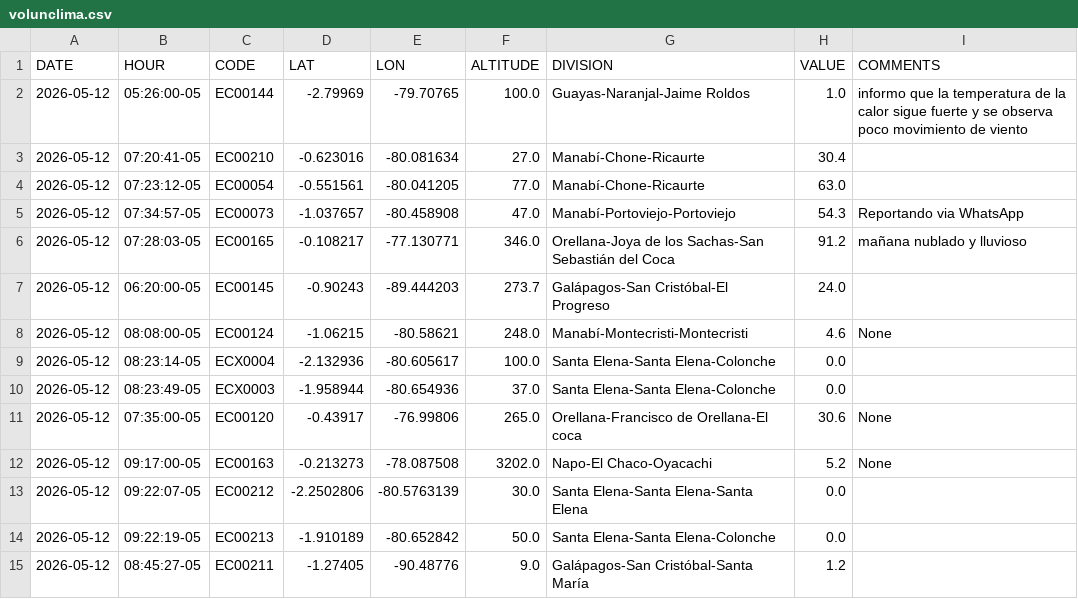
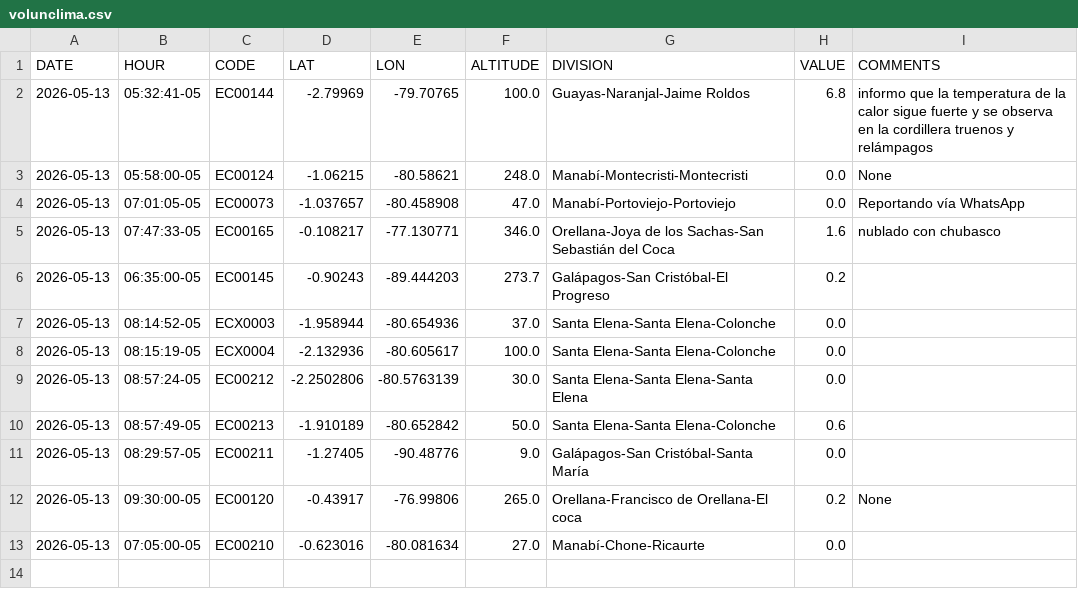
Before and after one commit to DPAINAMHI/tools, a CSV file: volunclima.csv, drawn as a sheet.

```diff
--- a/volunclima.csv
+++ b/volunclima.csv
@@ -1,15 +1,13 @@
 DATE,HOUR,CODE,LAT,LON,ALTITUDE,DIVISION,VALUE,COMMENTS
-2026-05-12,05:26:00-05,EC00144,-2.79969,-79.70765,100.0,Guayas-Naranjal-Jaime Roldos,1.0,informo que la temperatura de la calor sigue fuerte y se observa poco movimiento de viento
-2026-05-12,07:20:41-05,EC00210,-0.623016,-80.081634,27.0,Manabí-Chone-Ricaurte,30.4,
-2026-05-12,07:23:12-05,EC00054,-0.551561,-80.041205,77.0,Manabí-Chone-Ricaurte,63.0,
-2026-05-12,07:34:57-05,EC00073,-1.037657,-80.458908,47.0,Manabí-Portoviejo-Portoviejo,54.3,Reportando via WhatsApp
-2026-05-12,07:28:03-05,EC00165,-0.108217,-77.130771,346.0,Orellana-Joya de los Sachas-San Sebastián del Coca,91.2,mañana nublado y lluvioso
-2026-05-12,06:20:00-05,EC00145,-0.90243,-89.444203,273.7,Galápagos-San Cristóbal-El Progreso,24.0,
-2026-05-12,08:08:00-05,EC00124,-1.06215,-80.58621,248.0,Manabí-Montecristi-Montecristi,4.6,None
-2026-05-12,08:23:14-05,ECX0004,-2.132936,-80.605617,100.0,Santa Elena-Santa Elena-Colonche,0.0,
-2026-05-12,08:23:49-05,ECX0003,-1.958944,-80.654936,37.0,Santa Elena-Santa Elena-Colonche,0.0,
-2026-05-12,07:35:00-05,EC00120,-0.43917,-76.99806,265.0,Orellana-Francisco de Orellana-El coca,30.6,None
-2026-05-12,09:17:00-05,EC00163,-0.213273,-78.087508,3202.0,Napo-El Chaco-Oyacachi,5.2,None
-2026-05-12,09:22:07-05,EC00212,-2.2502806,-80.5763139,30.0,Santa Elena-Santa Elena-Santa Elena,0.0,
-2026-05-12,09:22:19-05,EC00213,-1.910189,-80.652842,50.0,Santa Elena-Santa Elena-Colonche,0.0,
-2026-05-12,08:45:27-05,EC00211,-1.27405,-90.48776,9.0,Galápagos-San Cristóbal-Santa María ,1.2,
+2026-05-13,05:32:41-05,EC00144,-2.79969,-79.70765,100.0,Guayas-Naranjal-Jaime Roldos,6.8,informo que la temperatura de la calor sigue fuerte y se observa en la cordillera truenos y relámpagos
+2026-05-13,05:58:00-05,EC00124,-1.06215,-80.58621,248.0,Manabí-Montecristi-Montecristi,0.0,None
+2026-05-13,07:01:05-05,EC00073,-1.037657,-80.458908,47.0,Manabí-Portoviejo-Portoviejo,0.0,Reportando vía WhatsApp
+2026-05-13,07:47:33-05,EC00165,-0.108217,-77.130771,346.0,Orellana-Joya de los Sachas-San Sebastián del Coca,1.6,nublado con chubasco
+2026-05-13,06:35:00-05,EC00145,-0.90243,-89.444203,273.7,Galápagos-San Cristóbal-El Progreso,0.2,
+2026-05-13,08:14:52-05,ECX0003,-1.958944,-80.654936,37.0,Santa Elena-Santa Elena-Colonche,0.0,
+2026-05-13,08:15:19-05,ECX0004,-2.132936,-80.605617,100.0,Santa Elena-Santa Elena-Colonche,0.0,
+2026-05-13,08:57:24-05,EC00212,-2.2502806,-80.5763139,30.0,Santa Elena-Santa Elena-Santa Elena,0.0,
+2026-05-13,08:57:49-05,EC00213,-1.910189,-80.652842,50.0,Santa Elena-Santa Elena-Colonche,0.6,
+2026-05-13,08:29:57-05,EC00211,-1.27405,-90.48776,9.0,Galápagos-San Cristóbal-Santa María ,0.0,
+2026-05-13,09:30:00-05,EC00120,-0.43917,-76.99806,265.0,Orellana-Francisco de Orellana-El coca,0.2,None
+2026-05-13,07:05:00-05,EC00210,-0.623016,-80.081634,27.0,Manabí-Chone-Ricaurte,0.0,
```
Also changed, not shown: 1 other file.
